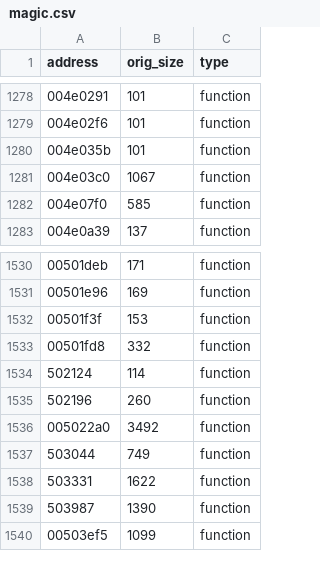
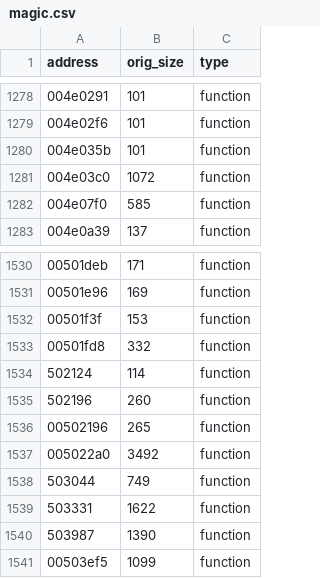
Before and after one commit to rlerrr/shandalar-decomp, a CSV file: Ghidra/magic.csv, drawn as a sheet; only a part is shown, gaps mark what is left out.

Commit message:
Decompiling magic.exe UI

```diff
--- a/Ghidra/magic.csv
+++ b/Ghidra/magic.csv
@@ -1280,3 +1280,3 @@ address,orig_size,type
 004e035b,101,function
-004e03c0,1067,function
+004e03c0,1072,function
 004e07f0,585,function
@@ -1535,2 +1535,3 @@ address,orig_size,type
 502196,260,function
+00502196,265,function
 005022a0,3492,function
```
Also changed, not shown: 31 other files.
